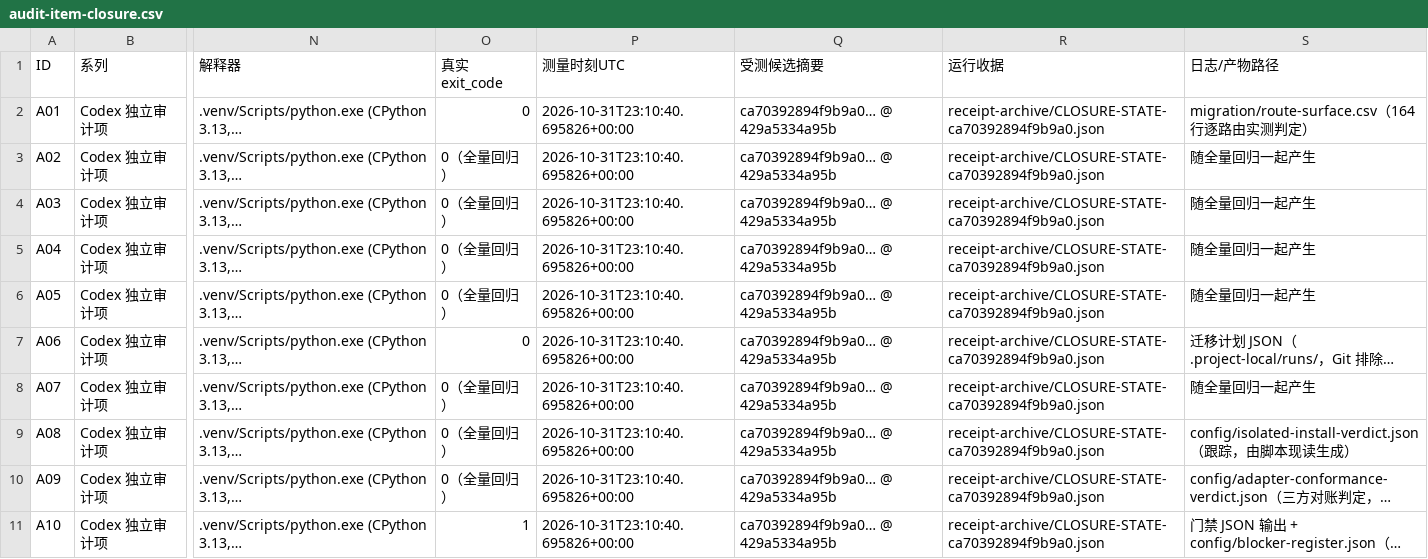
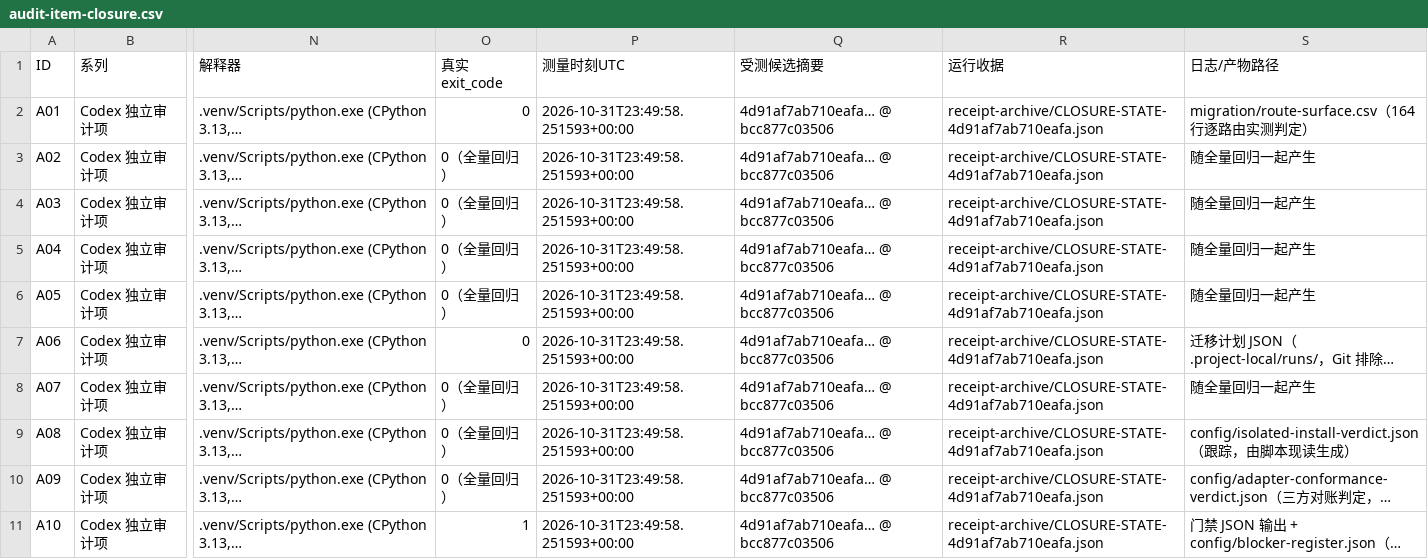
Before and after one commit to DTALEX66/AI-WORK-LAB, a CSV file: migration/audit-item-closure.csv, drawn as a sheet; only a part is shown, gaps mark what is left out; long unchanged cells end in …; the diff covers the shown part only; the diff names each change by its address in the sheet, - before the commit and + after, or states it on an @@ line.

```diff
--- a/migration/audit-item-closure.csv
+++ b/migration/audit-item-closure.csv
-P2:P11 (测量时刻UTC): 2026-10-31T23:10:40.695826+00:00
+P2:P11 (测量时刻UTC): 2026-10-31T23:49:58.251593+00:00
-Q2:Q11 (受测候选摘要): ca70392894f9b9a0… @ 429a5334a95b
+Q2:Q11 (受测候选摘要): 4d91af7ab710eafa… @ bcc877c03506
-R2:R11 (运行收据): receipt-archive/CLOSURE-STATE-ca70392894f9b9a0.json
+R2:R11 (运行收据): receipt-archive/CLOSURE-STATE-4d91af7ab710eafa.json
```
Also changed, not shown: 30 edited cells elsewhere in this file, 2 other files.
